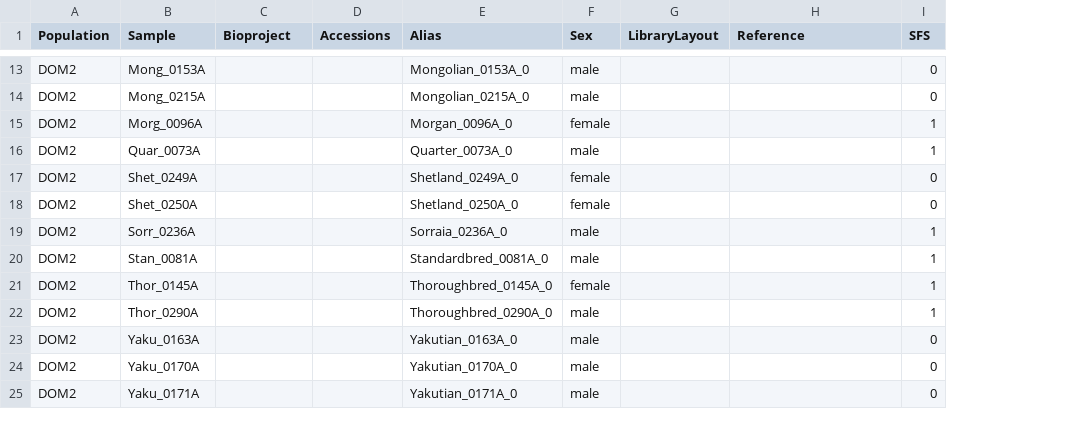
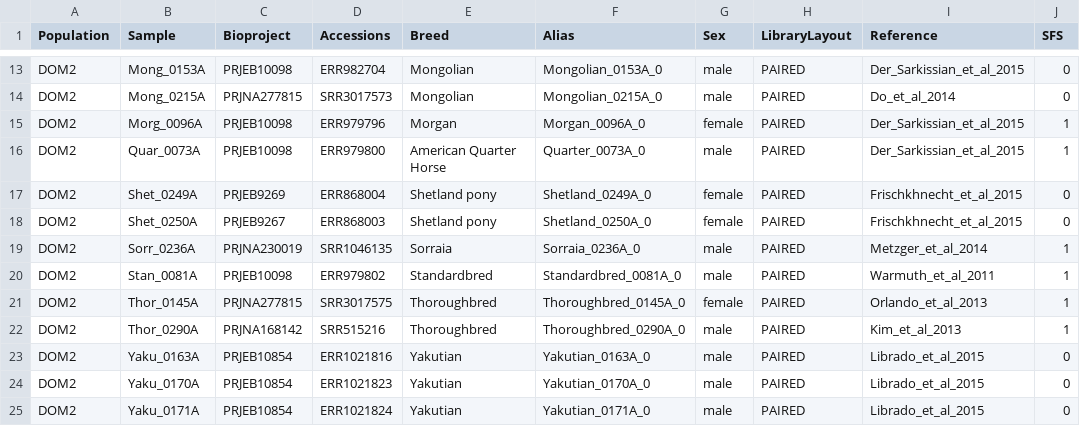
Before and after one commit to ekirving/alleletraj, a CSV file: data/modern_samples_horse.csv, drawn as a sheet; only a part is shown, gaps mark what is left out; addresses are those after the commit; the diff covers the shown part only; the diff names each change by its address in the sheet, - before the commit and + after, or states it on an @@ line.

```diff
--- a/data/modern_samples_horse.csv
+++ b/data/modern_samples_horse.csv
+column E (Breed), rows 13-25: Mongolian | Mongolian | Morgan | American Quarter Horse | Shetland pony | Shetland pony | Sorraia | Standardbred | Thoroughbred | Thoroughbred | Yakutian | Yakutian | Yakutian
-C13 (Bioproject): (empty)
+C13 (Bioproject): PRJEB10098
-D13 (Accessions): (empty)
+D13 (Accessions): ERR982704
-H13:H25 (LibraryLayout): (empty)
+H13:H25 (LibraryLayout): PAIRED
-I13 (Reference): (empty)
+I13 (Reference): Der_Sarkissian_et_al_2015
-C14 (Bioproject): (empty)
+C14 (Bioproject): PRJNA277815
-D14 (Accessions): (empty)
+D14 (Accessions): SRR3017573
-I14 (Reference): (empty)
+I14 (Reference): Do_et_al_2014
-C15:C16 (Bioproject): (empty)
+C15:C16 (Bioproject): PRJEB10098
-D15 (Accessions): (empty)
+D15 (Accessions): ERR979796
-I15:I16 (Reference): (empty)
+I15:I16 (Reference): Der_Sarkissian_et_al_2015
-D16 (Accessions): (empty)
+D16 (Accessions): ERR979800
-C17 (Bioproject): (empty)
+C17 (Bioproject): PRJEB9269
-D17 (Accessions): (empty)
+D17 (Accessions): ERR868004
-I17:I18 (Reference): (empty)
+I17:I18 (Reference): Frischkhnecht_et_al_2015
-C18 (Bioproject): (empty)
+C18 (Bioproject): PRJEB9267
-D18 (Accessions): (empty)
+D18 (Accessions): ERR868003
-C19 (Bioproject): (empty)
+C19 (Bioproject): PRJNA230019
-D19 (Accessions): (empty)
+D19 (Accessions): SRR1046135
-I19 (Reference): (empty)
+I19 (Reference): Metzger_et_al_2014
-C20 (Bioproject): (empty)
+C20 (Bioproject): PRJEB10098
-D20 (Accessions): (empty)
+D20 (Accessions): ERR979802
-I20 (Reference): (empty)
+I20 (Reference): Warmuth_et_al_2011
-C21 (Bioproject): (empty)
+C21 (Bioproject): PRJNA277815
-D21 (Accessions): (empty)
+D21 (Accessions): SRR3017575
-I21 (Reference): (empty)
+I21 (Reference): Orlando_et_al_2013
-C22 (Bioproject): (empty)
+C22 (Bioproject): PRJNA168142
-D22 (Accessions): (empty)
+D22 (Accessions): SRR515216
-I22 (Reference): (empty)
+I22 (Reference): Kim_et_al_2013
-C23:C25 (Bioproject): (empty)
+C23:C25 (Bioproject): PRJEB10854
-D23 (Accessions): (empty)
+D23 (Accessions): ERR1021816
-I23:I25 (Reference): (empty)
+I23:I25 (Reference): Librado_et_al_2015
-D24 (Accessions): (empty)
+D24 (Accessions): ERR1021823
-D25 (Accessions): (empty)
+D25 (Accessions): ERR1021824
```
Also changed, not shown: 70 edited cells elsewhere in this file, data/modern_samples_goat.csv.
